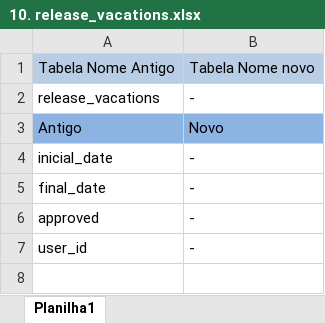
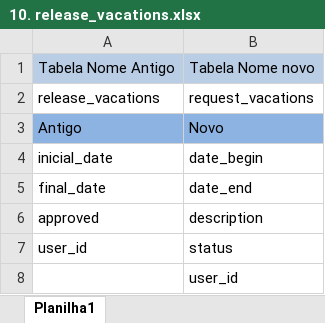
Before and after one commit to darthfreela/project123, an Excel workbook: tabelas novas/10. release_vacations.xlsx, sheet Planilha1, drawn as a sheet; values as stored, in another font and other column widths than the file's, no borders; the diff names each change by its address in the sheet, - before the commit and + after, or states it on an @@ line.

```diff
--- a/tabelas novas/10. release_vacations.xlsx (sheet Planilha1)
+++ b/tabelas novas/10. release_vacations.xlsx (sheet Planilha1)
-B2: -
+B2: request_vacations
-B4: -
+B4: date_begin
-B5: -
+B5: date_end
-B6: -
+B6: description
-B7: -
+B7: status
+row 8:  | user_id
```
Also changed, not shown: tabelas novas/11. profiles.xlsx, tabelas novas/19. estagiarios.xlsx, 20 other files.
